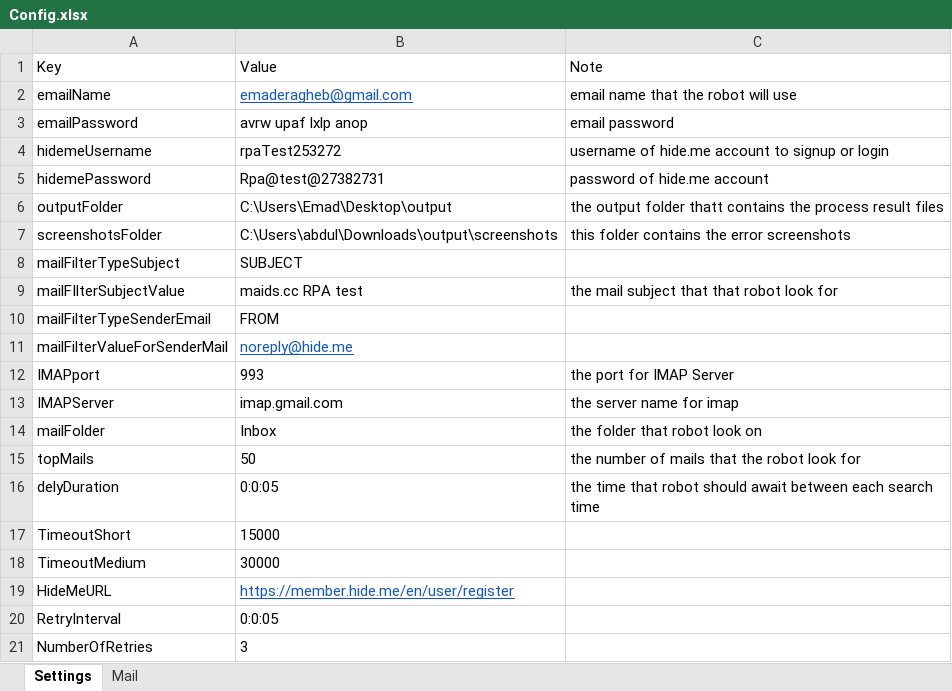
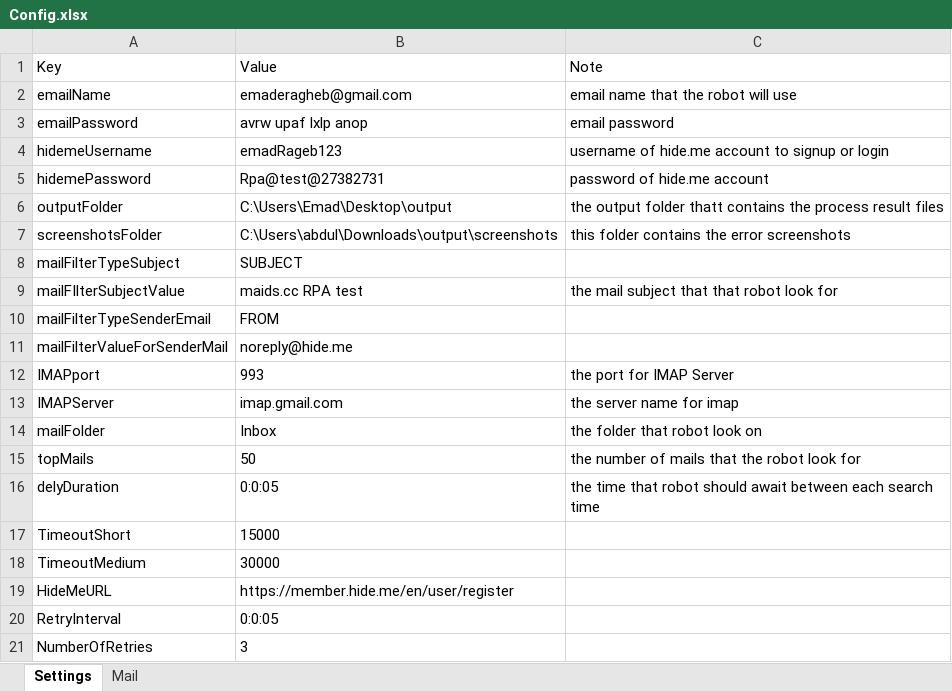
Before and after one commit to EmadERagheb/MaidsProject, an Excel workbook: Data/Config.xlsx, sheet Settings, drawn as a sheet; only a part is shown; values as stored, in another font and other column widths than the file's, no borders; the diff names each change by its address in the sheet, - before the commit and + after, or states it on an @@ line.

Commit message:
Test Create Account Component

```diff
--- a/Data/Config.xlsx (sheet Settings)
+++ b/Data/Config.xlsx (sheet Settings)
@@ B2 underline: on → off, text colour: #1155CC → black @@
-B4: rpaTest253272
+B4: emadRageb123
@@ B11 underline: on → off, text colour: #1155CC → black @@
@@ B19 underline: on → off, text colour: #1155CC → black @@
```
Also changed, not shown: 4 other files.
